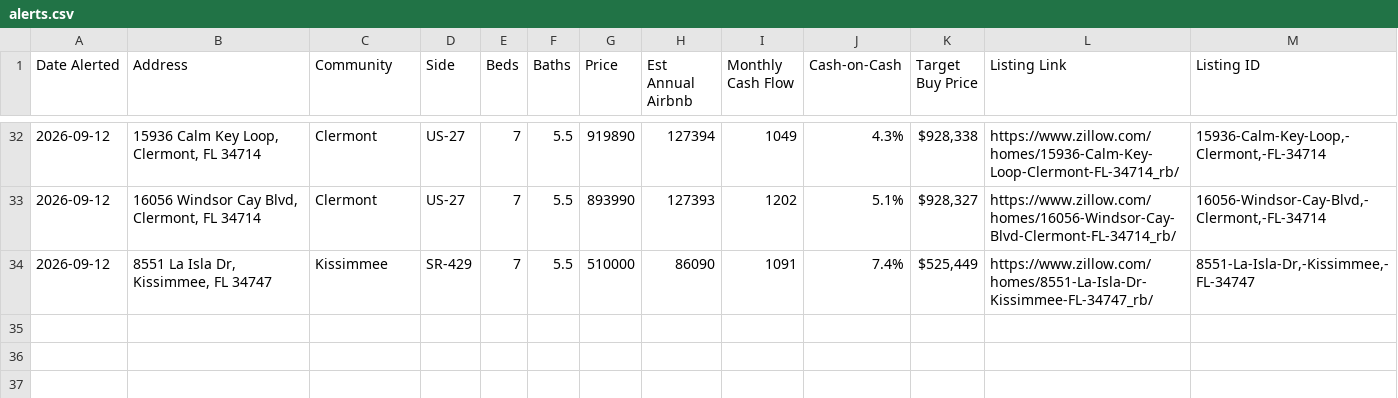
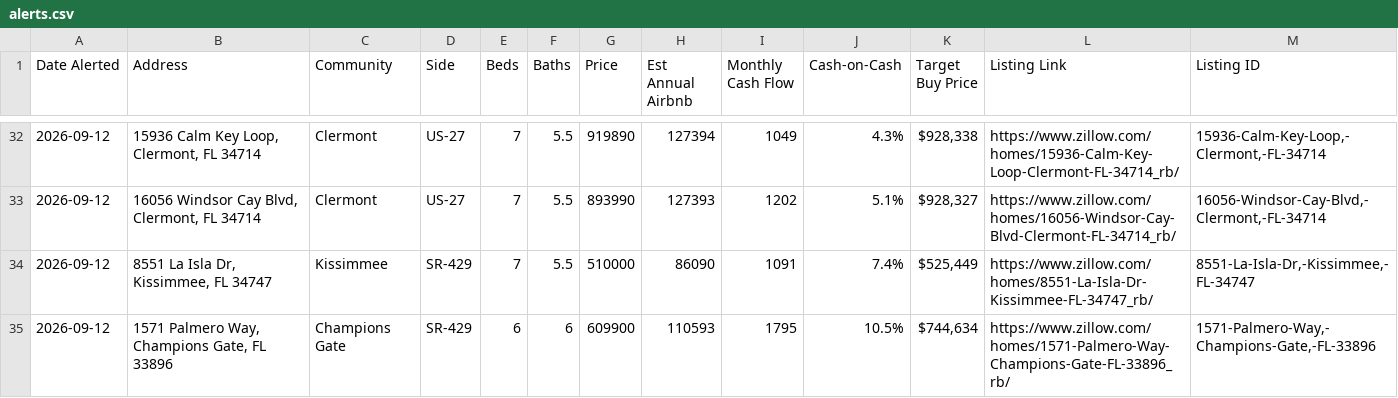
Before and after one commit to mjleo478/str-agent, a CSV file: alerts.csv, drawn as a sheet; only a part is shown, gaps mark what is left out; the diff names each change by its address in the sheet, - before the commit and + after, or states it on an @@ line.

```diff
--- a/alerts.csv
+++ b/alerts.csv
+row 35: 2026-09-12 | 1571 Palmero Way, Champions Gate, FL 33896 | Champions Gate | SR-429 | 6 | 6 | 609900 | 110593 | 1795 | 10.5% | $744,634 | https://www.zillow.com/homes/1571-Palmero-Way-Champions-Gate-FL-33896_rb/ | 1571-Palmero-Way,-Champions-Gate,-FL-33896
```
Also changed, not shown: listings.csv, 2 other files.
